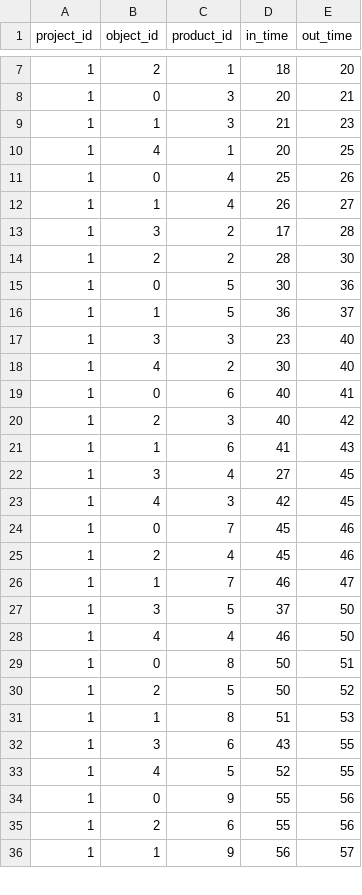
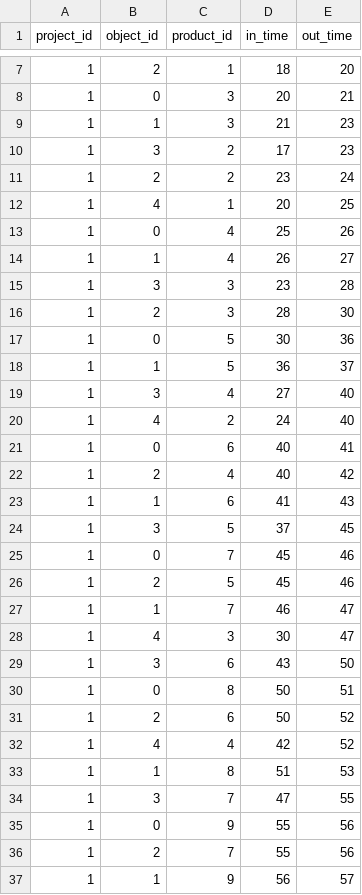
Before and after one commit to Tentailsahri/DT_FINAL_Project, a CSV file: CSV/product_flow_list1.csv, drawn as a sheet; only a part is shown, gaps mark what is left out; the diff covers the shown part only.

```diff
--- a/CSV/product_flow_list1.csv
+++ b/CSV/product_flow_list1.csv
@@ -9,2 +9,4 @@ project_id,object_id,product_id,in_time,out_time
 1,1,3,21,23
+1,3,2,17,23
+1,2,2,23,24
 1,4,1,20,25
@@ -12,25 +14,24 @@ project_id,object_id,product_id,in_time,out_time
 1,1,4,26,27
-1,3,2,17,28
-1,2,2,28,30
+1,3,3,23,28
+1,2,3,28,30
 1,0,5,30,36
 1,1,5,36,37
-1,3,3,23,40
-1,4,2,30,40
+1,3,4,27,40
+1,4,2,24,40
 1,0,6,40,41
-1,2,3,40,42
+1,2,4,40,42
 1,1,6,41,43
-1,3,4,27,45
-1,4,3,42,45
+1,3,5,37,45
 1,0,7,45,46
-1,2,4,45,46
+1,2,5,45,46
 1,1,7,46,47
-1,3,5,37,50
-1,4,4,46,50
+1,4,3,30,47
+1,3,6,43,50
 1,0,8,50,51
-1,2,5,50,52
+1,2,6,50,52
+1,4,4,42,52
 1,1,8,51,53
-1,3,6,43,55
-1,4,5,52,55
+1,3,7,47,55
 1,0,9,55,56
-1,2,6,55,56
+1,2,7,55,56
 1,1,9,56,57
```
Also changed, not shown: 1 added row, 1 removed row and 32 edited cells elsewhere in this file, CSV/Unity/scene 1/object_state_list1.csv, CSV/buf_count_list1.csv, 4 other files.
